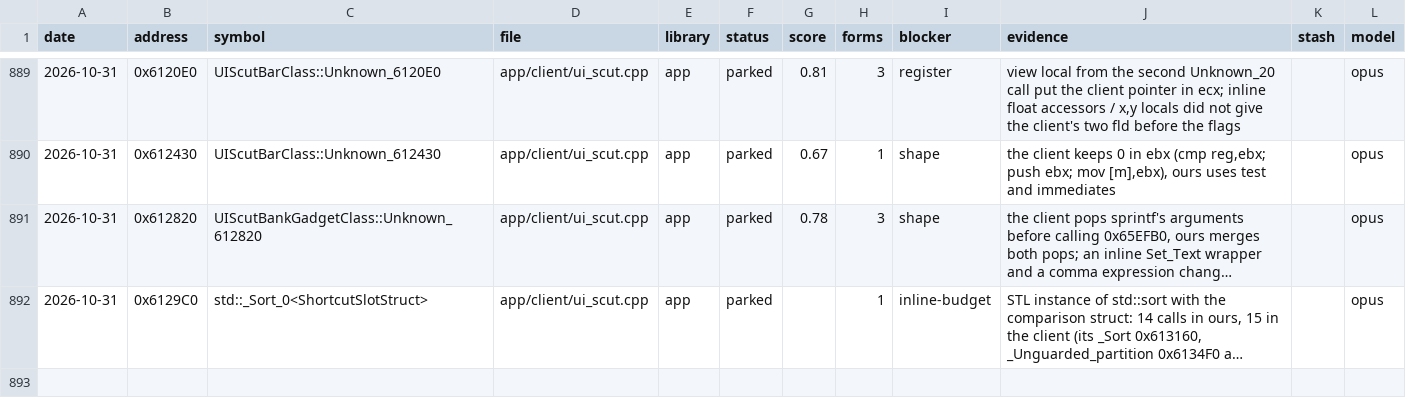
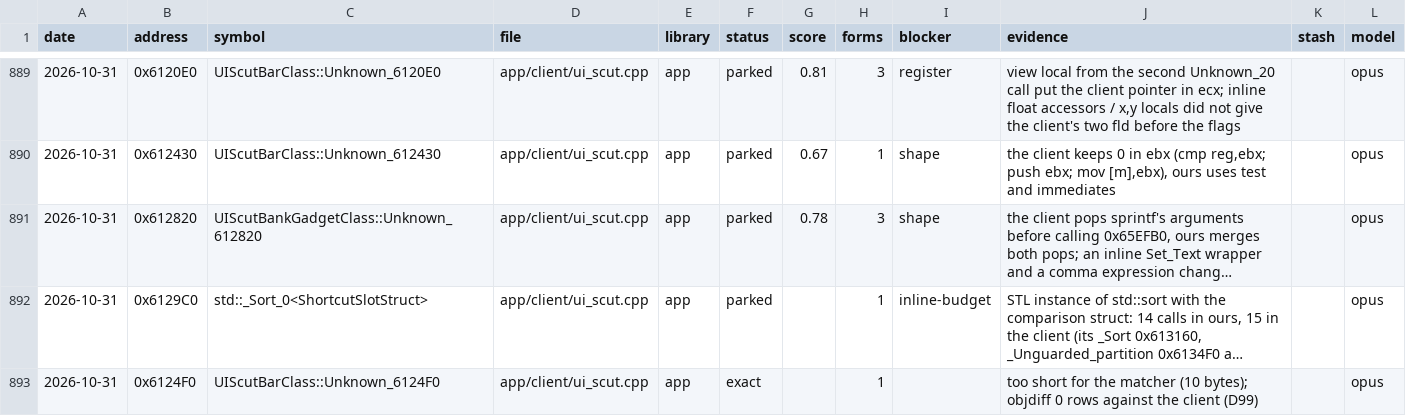
Before and after one commit to Open-EnB/EnB, a CSV file: docs/data/attempts.csv, drawn as a sheet; only a part is shown, gaps mark what is left out; long unchanged cells end in …; the diff names each change by its address in the sheet, - before the commit and + after, or states it on an @@ line.

```diff
--- a/docs/data/attempts.csv
+++ b/docs/data/attempts.csv
+row 893: 2026-10-31 | 0x6124F0 | UIScutBarClass::Unknown_6124F0 | app/client/ui_scut.cpp | app | exact |  | 1 |  | too short for the matcher (10 bytes); objdiff 0 rows against the client (D99) |  | opus
```
Also changed, not shown: 3 other files.
